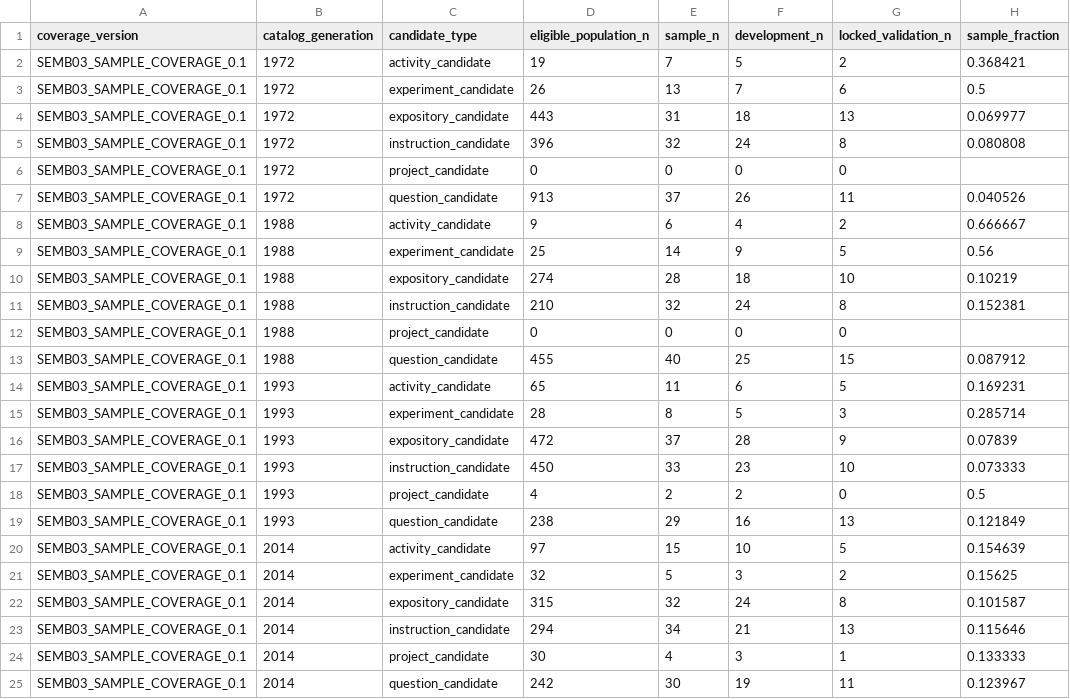
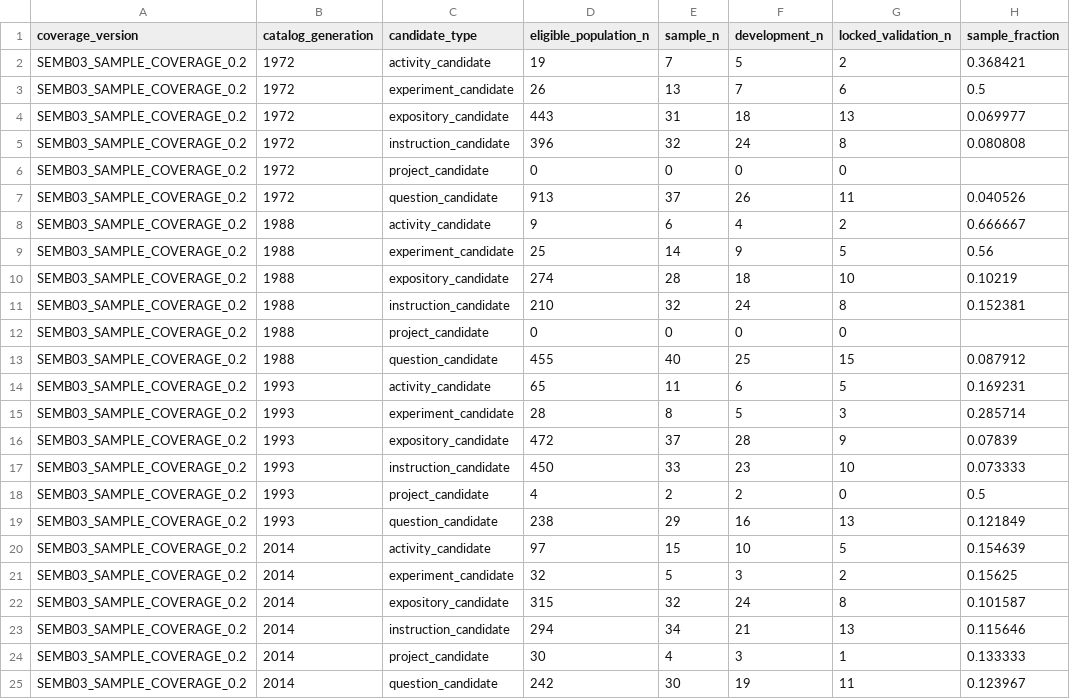
Before and after one commit to fersandovalgtz/libro-texto-mexicano-digital, a CSV file: data/derived/semb03_sample_coverage.csv, drawn as a sheet; only a part is shown; the diff names each change by its address in the sheet, - before the commit and + after, or states it on an @@ line.

```diff
--- a/data/derived/semb03_sample_coverage.csv
+++ b/data/derived/semb03_sample_coverage.csv
-A2:A25 (coverage_version): SEMB03_SAMPLE_COVERAGE_0.1
+A2:A25 (coverage_version): SEMB03_SAMPLE_COVERAGE_0.2
```
Also changed, not shown: 1 other file.
